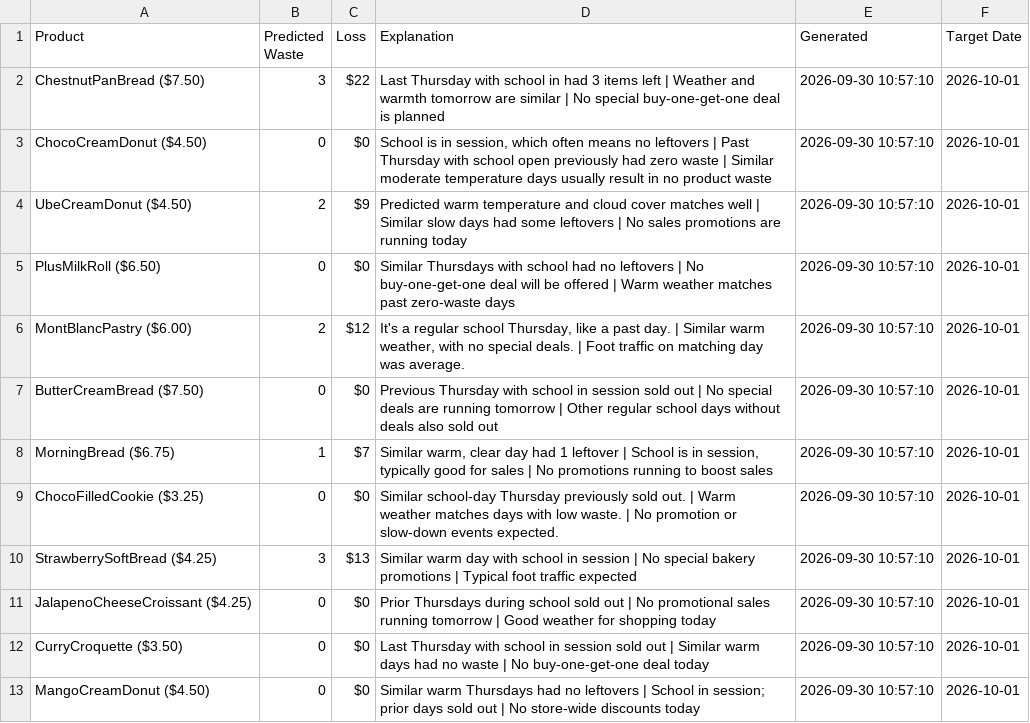
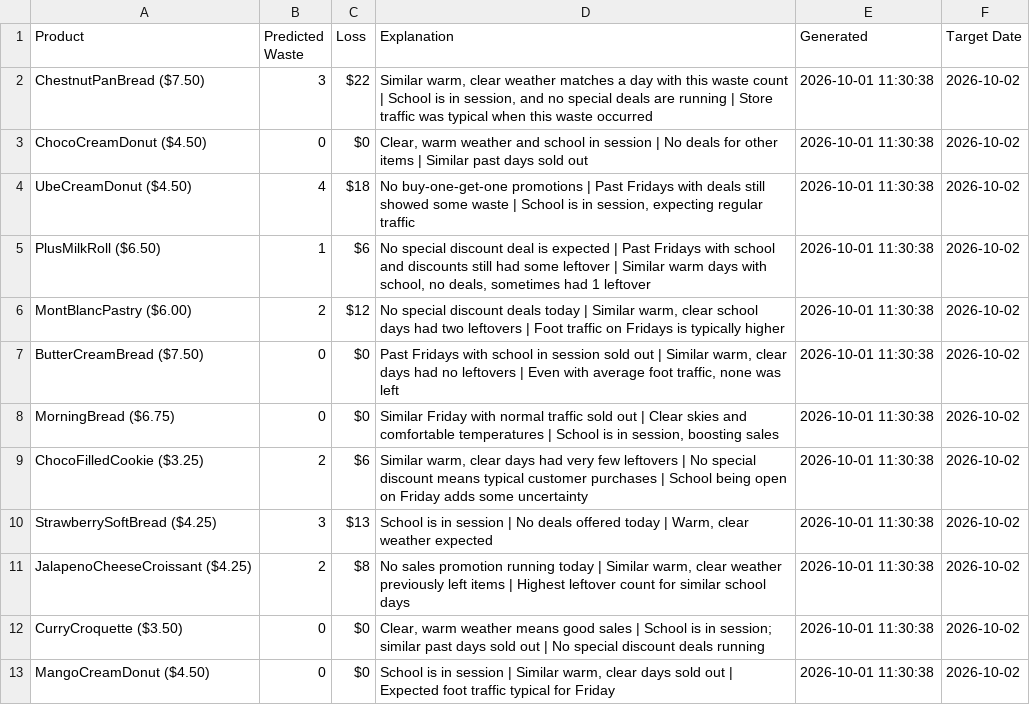
Before and after one commit to nrmcbride/tlj-waste-forecaster, a CSV file: data/latest_forecast.csv, drawn as a sheet.

```diff
--- a/data/latest_forecast.csv
+++ b/data/latest_forecast.csv
@@ -1,13 +1,13 @@
 Product,Predicted Waste,Loss,Explanation,Generated,Target Date
-ChestnutPanBread ($7.50),3,$22,Last Thursday with school in had 3 items left | Weather and warmth tomorrow are similar | No special buy-one-get-one deal is planned,2026-09-30 10:57:10,2026-10-01
-ChocoCreamDonut ($4.50),0,$0,"School is in session, which often means no leftovers | Past Thursday with school open previously had zero waste | Similar moderate temperature days usually result in no product waste",2026-09-30 10:57:10,2026-10-01
-UbeCreamDonut ($4.50),2,$9,Predicted warm temperature and cloud cover matches well | Similar slow days had some leftovers | No sales promotions are running today,2026-09-30 10:57:10,2026-10-01
-PlusMilkRoll ($6.50),0,$0,Similar Thursdays with school had no leftovers | No buy-one-get-one deal will be offered | Warm weather matches past zero-waste days,2026-09-30 10:57:10,2026-10-01
-MontBlancPastry ($6.00),2,$12,"It's a regular school Thursday, like a past day. | Similar warm weather, with no special deals. | Foot traffic on matching day was average.",2026-09-30 10:57:10,2026-10-01
-ButterCreamBread ($7.50),0,$0,Previous Thursday with school in session sold out | No special deals are running tomorrow | Other regular school days without deals also sold out,2026-09-30 10:57:10,2026-10-01
-MorningBread ($6.75),1,$7,"Similar warm, clear day had 1 leftover | School is in session, typically good for sales | No promotions running to boost sales",2026-09-30 10:57:10,2026-10-01
-ChocoFilledCookie ($3.25),0,$0,Similar school-day Thursday previously sold out. | Warm weather matches days with low waste. | No promotion or slow-down events expected.,2026-09-30 10:57:10,2026-10-01
-StrawberrySoftBread ($4.25),3,$13,Similar warm day with school in session | No special bakery promotions | Typical foot traffic expected,2026-09-30 10:57:10,2026-10-01
-JalapenoCheeseCroissant ($4.25),0,$0,Prior Thursdays during school sold out | No promotional sales running tomorrow | Good weather for shopping today,2026-09-30 10:57:10,2026-10-01
-CurryCroquette ($3.50),0,$0,Last Thursday with school in session sold out | Similar warm days had no waste | No buy-one-get-one deal today,2026-09-30 10:57:10,2026-10-01
-MangoCreamDonut ($4.50),0,$0,Similar warm Thursdays had no leftovers | School in session; prior days sold out | No store-wide discounts today,2026-09-30 10:57:10,2026-10-01
+ChestnutPanBread ($7.50),3,$22,"Similar warm, clear weather matches a day with this waste count | School is in session, and no special deals are running | Store traffic was typical when this waste occurred",2026-10-01 11:30:38,2026-10-02
+ChocoCreamDonut ($4.50),0,$0,"Clear, warm weather and school in session | No deals for other items | Similar past days sold out",2026-10-01 11:30:38,2026-10-02
+UbeCreamDonut ($4.50),4,$18,"No buy-one-get-one promotions | Past Fridays with deals still showed some waste | School is in session, expecting regular traffic",2026-10-01 11:30:38,2026-10-02
+PlusMilkRoll ($6.50),1,$6,"No special discount deal is expected | Past Fridays with school and discounts still had some leftover | Similar warm days with school, no deals, sometimes had 1 leftover",2026-10-01 11:30:38,2026-10-02
+MontBlancPastry ($6.00),2,$12,"No special discount deals today | Similar warm, clear school days had two leftovers | Foot traffic on Fridays is typically higher",2026-10-01 11:30:38,2026-10-02
+ButterCreamBread ($7.50),0,$0,"Past Fridays with school in session sold out | Similar warm, clear days had no leftovers | Even with average foot traffic, none was left",2026-10-01 11:30:38,2026-10-02
+MorningBread ($6.75),0,$0,"Similar Friday with normal traffic sold out | Clear skies and comfortable temperatures | School is in session, boosting sales",2026-10-01 11:30:38,2026-10-02
+ChocoFilledCookie ($3.25),2,$6,"Similar warm, clear days had very few leftovers | No special discount means typical customer purchases | School being open on Friday adds some uncertainty",2026-10-01 11:30:38,2026-10-02
+StrawberrySoftBread ($4.25),3,$13,"School is in session | No deals offered today | Warm, clear weather expected",2026-10-01 11:30:38,2026-10-02
+JalapenoCheeseCroissant ($4.25),2,$8,"No sales promotion running today | Similar warm, clear weather previously left items | Highest leftover count for similar school days",2026-10-01 11:30:38,2026-10-02
+CurryCroquette ($3.50),0,$0,"Clear, warm weather means good sales | School is in session; similar past days sold out | No special discount deals running",2026-10-01 11:30:38,2026-10-02
+MangoCreamDonut ($4.50),0,$0,"School is in session | Similar warm, clear days sold out | Expected foot traffic typical for Friday",2026-10-01 11:30:38,2026-10-02
```
